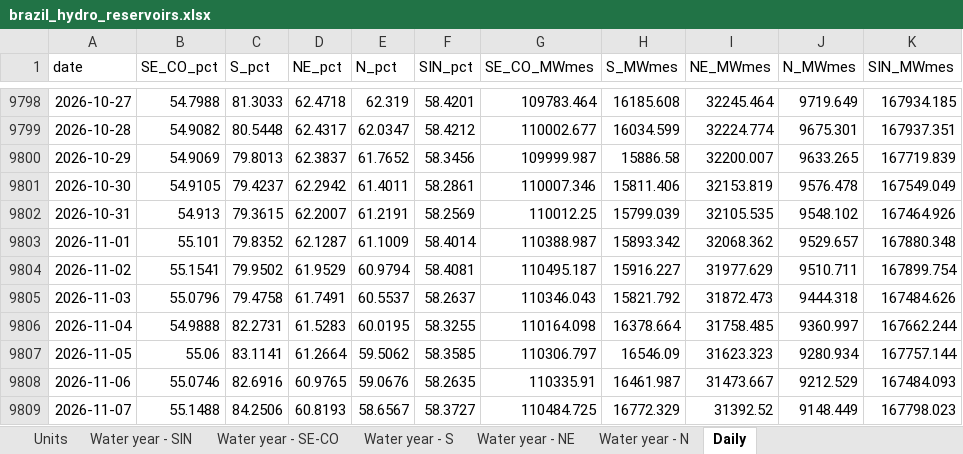
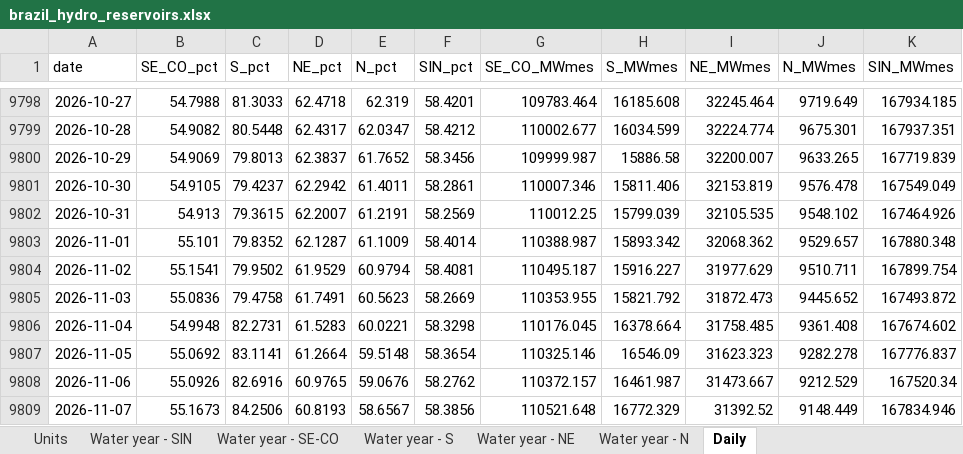
Before and after one commit to thomasdalton9/Energy-public, an Excel workbook: output/Data and Chart Outputs/brazil_hydro_reservoirs.xlsx, sheet Daily, drawn as a sheet; only a part is shown, gaps mark what is left out; values as stored, in another font and other column widths than the file's, no borders; the diff covers the shown part only; the diff names each change by its address in the sheet, - before the commit and + after, or states it on an @@ line.

```diff
--- a/output/Data and Chart Outputs/brazil_hydro_reservoirs.xlsx (sheet Daily)
+++ b/output/Data and Chart Outputs/brazil_hydro_reservoirs.xlsx (sheet Daily)
-B9805 (SE_CO_pct): 55.0796
+B9805 (SE_CO_pct): 55.0836
-E9805 (N_pct): 60.5537
+E9805 (N_pct): 60.5623
-F9805 (SIN_pct): 58.2637
+F9805 (SIN_pct): 58.2669
-G9805 (SE_CO_MWmes): 110346.043
+G9805 (SE_CO_MWmes): 110353.955
-J9805 (N_MWmes): 9444.318
+J9805 (N_MWmes): 9445.652
-K9805 (SIN_MWmes): 167484.626
+K9805 (SIN_MWmes): 167493.872
-B9806 (SE_CO_pct): 54.9888
+B9806 (SE_CO_pct): 54.9948
-E9806 (N_pct): 60.0195
+E9806 (N_pct): 60.0221
-F9806 (SIN_pct): 58.3255
+F9806 (SIN_pct): 58.3298
-G9806 (SE_CO_MWmes): 110164.098
+G9806 (SE_CO_MWmes): 110176.045
-J9806 (N_MWmes): 9360.997
+J9806 (N_MWmes): 9361.408
-K9806 (SIN_MWmes): 167662.244
+K9806 (SIN_MWmes): 167674.602
-B9807 (SE_CO_pct): 55.06
+B9807 (SE_CO_pct): 55.0692
-E9807 (N_pct): 59.5062
+E9807 (N_pct): 59.5148
-F9807 (SIN_pct): 58.3585
+F9807 (SIN_pct): 58.3654
-G9807 (SE_CO_MWmes): 110306.797
+G9807 (SE_CO_MWmes): 110325.146
-J9807 (N_MWmes): 9280.934
+J9807 (N_MWmes): 9282.278
-K9807 (SIN_MWmes): 167757.144
+K9807 (SIN_MWmes): 167776.837
-B9808 (SE_CO_pct): 55.0746
+B9808 (SE_CO_pct): 55.0926
-F9808 (SIN_pct): 58.2635
+F9808 (SIN_pct): 58.2762
-G9808 (SE_CO_MWmes): 110335.91
+G9808 (SE_CO_MWmes): 110372.157
-K9808 (SIN_MWmes): 167484.093
+K9808 (SIN_MWmes): 167520.34
-B9809 (SE_CO_pct): 55.1488
+B9809 (SE_CO_pct): 55.1673
-F9809 (SIN_pct): 58.3727
+F9809 (SIN_pct): 58.3856
-G9809 (SE_CO_MWmes): 110484.725
+G9809 (SE_CO_MWmes): 110521.648
-K9809 (SIN_MWmes): 167798.023
+K9809 (SIN_MWmes): 167834.946
```
Also changed, not shown: 1 added row and 52 edited cells elsewhere in this sheet, sheet Water year - SE-CO, sheet Water year - SIN, sheet Water year - N, sheet Water year - NE, sheet Water year - S, sheet Units, charts or pictures.
